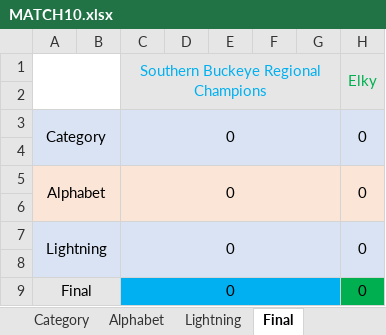
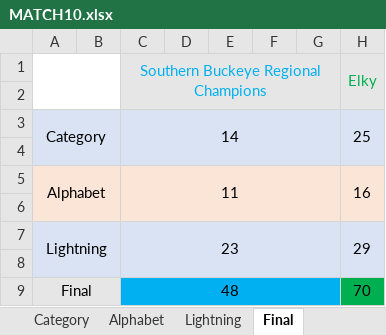
Before and after one commit to CadeReinberger/DUOACHCATT-5-15-21-STATS, an Excel workbook: scoresheets/MATCH10.xlsx, sheet Final, drawn as a sheet; values as stored, in another font and other column widths than the file's, no borders; the diff names each change by its address in the sheet, - before the commit and + after, or states it on an @@ line.

```diff
--- a/scoresheets/MATCH10.xlsx (sheet Final)
+++ b/scoresheets/MATCH10.xlsx (sheet Final)
-C3: 0
+C3: 14
-H3 (Elky): 0
+H3 (Elky): 25
-C5: 0
+C5: 11
-H5 (Elky): 0
+H5 (Elky): 16
-C7: 0
+C7: 23
-H7 (Elky): 0
+H7 (Elky): 29
-C9: 0
+C9: 48
-H9 (Elky): 0
+H9 (Elky): 70
```
Also changed, not shown: sheet Category, sheet Lightning, sheet Individuals, sheet Alphabet, scoresheets/MATCH20.xlsx.
